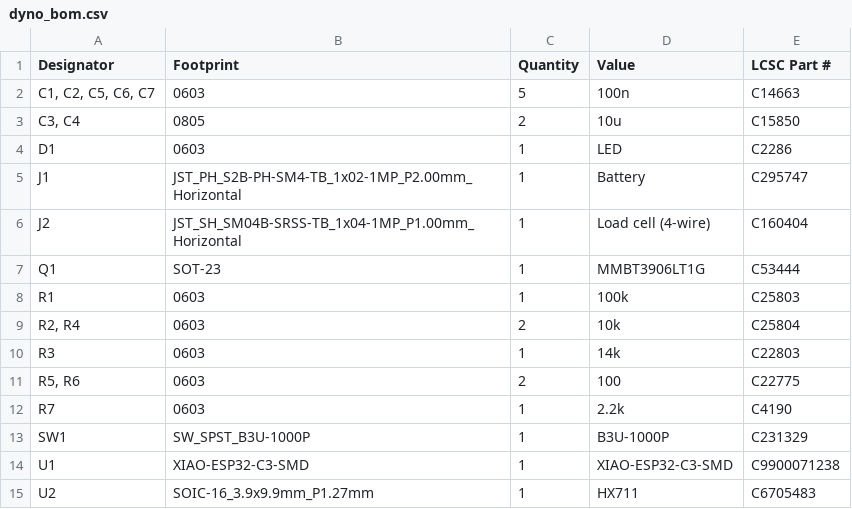
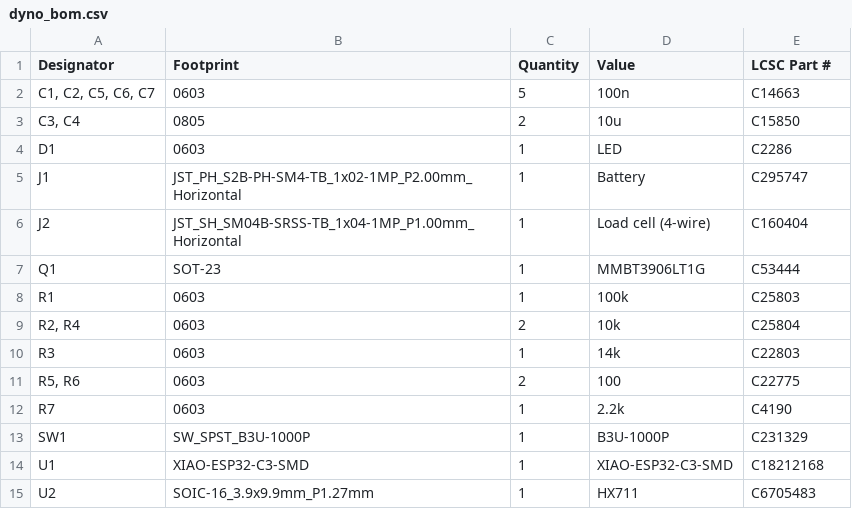
Before and after one commit to drewradcliff/dyno, a CSV file: hardware/production/dyno_bom.csv, drawn as a sheet.

Commit message:
Correct XIAO part number for JLCPCB

```diff
--- a/hardware/production/dyno_bom.csv
+++ b/hardware/production/dyno_bom.csv
@@ -13,3 +13,3 @@ R7,0603,1,2.2k,C4190
 SW1,SW_SPST_B3U-1000P,1,B3U-1000P,C231329
-U1,XIAO-ESP32-C3-SMD,1,XIAO-ESP32-C3-SMD,C9900071238
+U1,XIAO-ESP32-C3-SMD,1,XIAO-ESP32-C3-SMD,C18212168
 U2,SOIC-16_3.9x9.9mm_P1.27mm,1,HX711,C6705483
```
Also changed, not shown: 2 other files.
